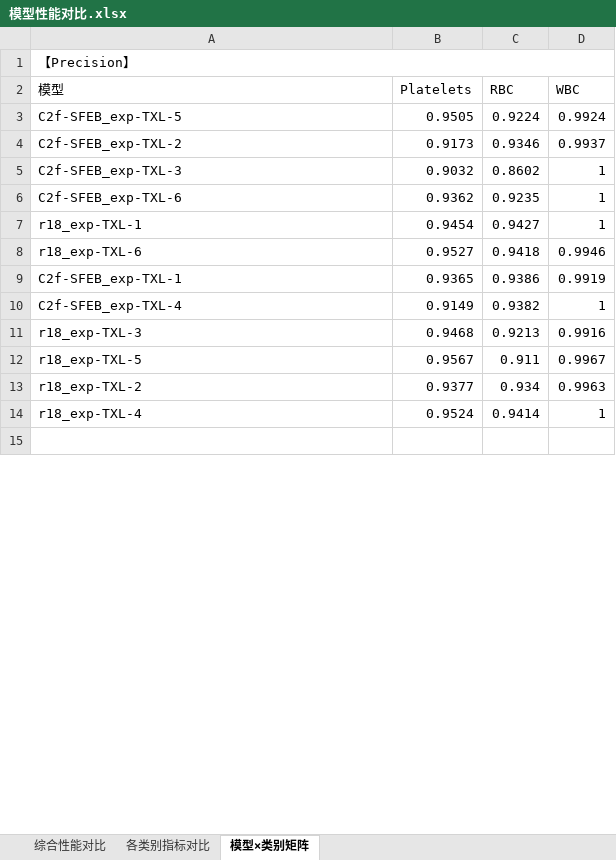
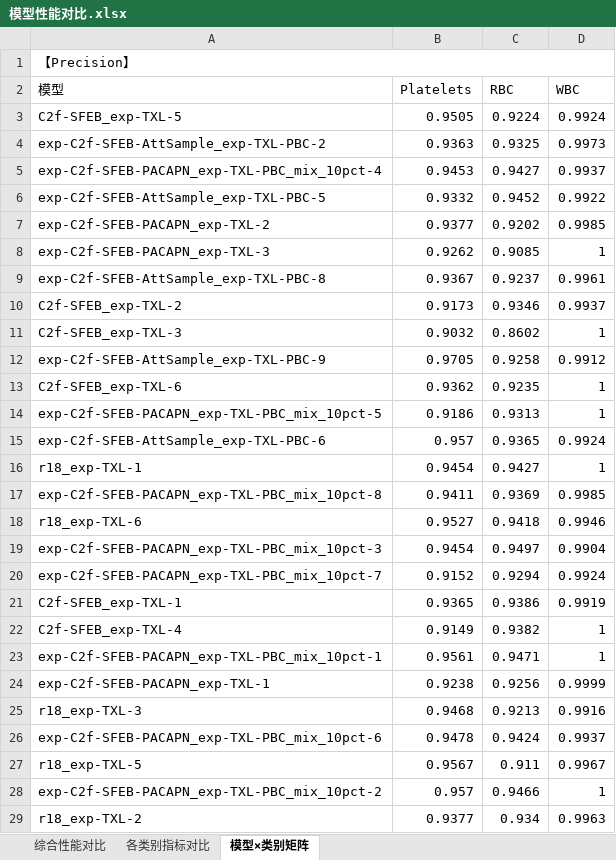
Before and after one commit to 12138yifan/Paper_Data, an Excel workbook: TXL_work/模型性能对比.xlsx, sheet 模型×类别矩阵, drawn as a sheet; only a part is shown; the shorter side is filled out with more unchanged rows; values as stored, in another font and other column widths than the file's, no cell formats; the diff covers the shown part only; the diff names each change by its address in the sheet, - before the commit and + after, or states it on an @@ line.

```diff
--- a/TXL_work/模型性能对比.xlsx (sheet 模型×类别矩阵)
+++ b/TXL_work/模型性能对比.xlsx (sheet 模型×类别矩阵)
+row 4: exp-C2f-SFEB-AttSample_exp-TXL-PBC-2 | 0.9363 | 0.9325 | 0.9973
+row 5: exp-C2f-SFEB-PACAPN_exp-TXL-PBC_mix_10pct-4 | 0.9453 | 0.9427 | 0.9937
+row 6: exp-C2f-SFEB-AttSample_exp-TXL-PBC-5 | 0.9332 | 0.9452 | 0.9922
+row 7: exp-C2f-SFEB-PACAPN_exp-TXL-2 | 0.9377 | 0.9202 | 0.9985
+row 8: exp-C2f-SFEB-PACAPN_exp-TXL-3 | 0.9262 | 0.9085 | 1
+row 9: exp-C2f-SFEB-AttSample_exp-TXL-PBC-8 | 0.9367 | 0.9237 | 0.9961
+row 12: exp-C2f-SFEB-AttSample_exp-TXL-PBC-9 | 0.9705 | 0.9258 | 0.9912
+row 14: exp-C2f-SFEB-PACAPN_exp-TXL-PBC_mix_10pct-5 | 0.9186 | 0.9313 | 1
+row 15: exp-C2f-SFEB-AttSample_exp-TXL-PBC-6 | 0.957 | 0.9365 | 0.9924
+row 17: exp-C2f-SFEB-PACAPN_exp-TXL-PBC_mix_10pct-8 | 0.9411 | 0.9369 | 0.9985
+row 19: exp-C2f-SFEB-PACAPN_exp-TXL-PBC_mix_10pct-3 | 0.9454 | 0.9497 | 0.9904
+row 20: exp-C2f-SFEB-PACAPN_exp-TXL-PBC_mix_10pct-7 | 0.9152 | 0.9294 | 0.9924
+row 23: exp-C2f-SFEB-PACAPN_exp-TXL-PBC_mix_10pct-1 | 0.9561 | 0.9471 | 1
+row 24: exp-C2f-SFEB-PACAPN_exp-TXL-1 | 0.9238 | 0.9256 | 0.9999
+row 26: exp-C2f-SFEB-PACAPN_exp-TXL-PBC_mix_10pct-6 | 0.9478 | 0.9424 | 0.9937
+row 28: exp-C2f-SFEB-PACAPN_exp-TXL-PBC_mix_10pct-2 | 0.957 | 0.9466 | 1
```
Also changed, not shown: 110 added rows elsewhere in this sheet, sheet 综合性能对比, sheet 各类别指标对比, cell formats, 2 other files.
